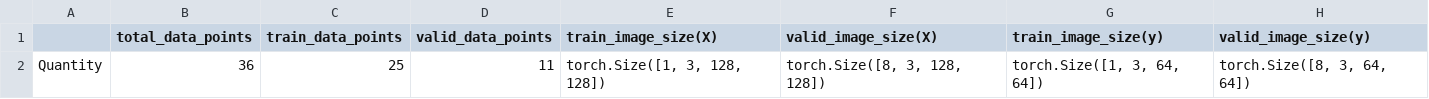
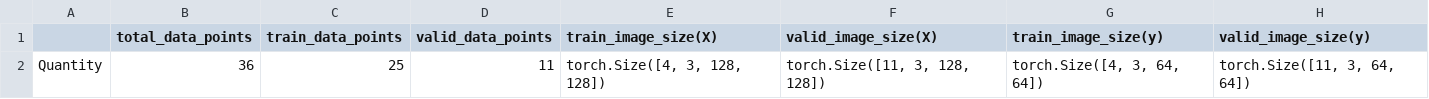
Before and after one commit to atikul-islam-sajib/contextEncoder, a CSV file: research/artifacts/dataset_details.csv, drawn as a sheet.

```diff
--- a/research/artifacts/dataset_details.csv
+++ b/research/artifacts/dataset_details.csv
@@ -1,2 +1,2 @@
 ,total_data_points,train_data_points,valid_data_points,train_image_size(X),valid_image_size(X),train_image_size(y),valid_image_size(y)
-Quantity,36,25,11,"torch.Size([1, 3, 128, 128])","torch.Size([8, 3, 128, 128])","torch.Size([1, 3, 64, 64])","torch.Size([8, 3, 64, 64])"
+Quantity,36,25,11,"torch.Size([4, 3, 128, 128])","torch.Size([11, 3, 128, 128])","torch.Size([4, 3, 64, 64])","torch.Size([11, 3, 64, 64])"
```
Also changed, not shown: 14 other files.
